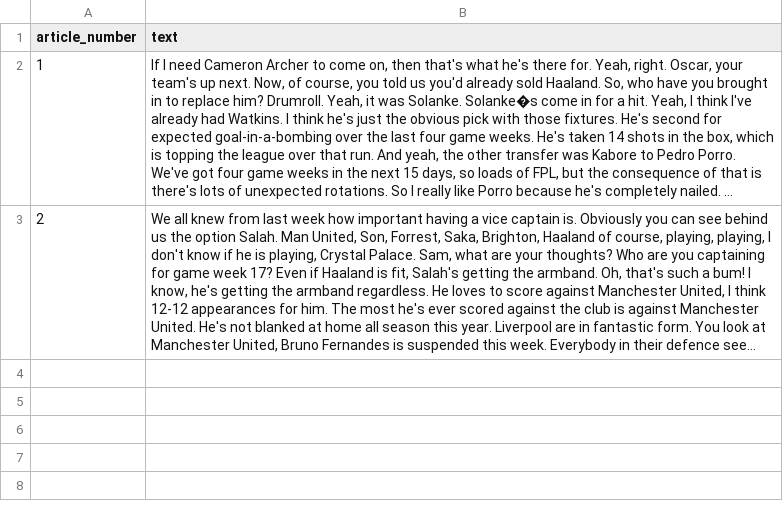
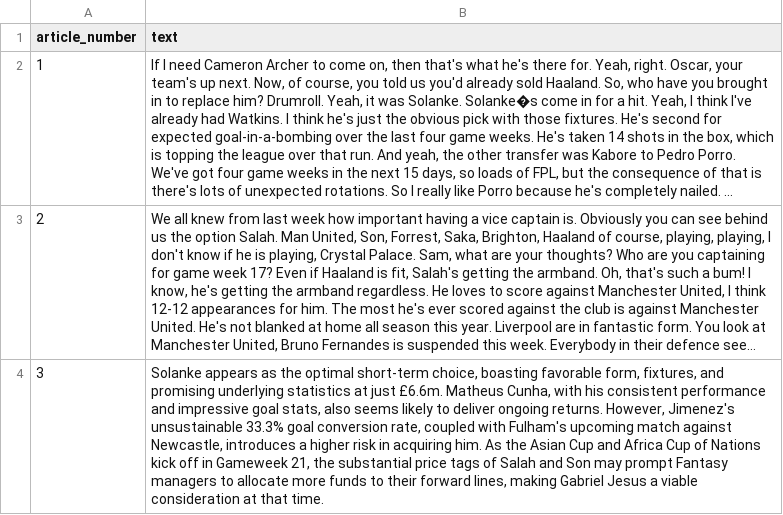
Before and after one commit to rushitgit/FantasyPL, a CSV file: datasets/articles_set.csv, drawn as a sheet; long unchanged cells end in …; the diff names each change by its address in the sheet, - before the commit and + after, or states it on an @@ line.

```diff
--- a/datasets/articles_set.csv
+++ b/datasets/articles_set.csv
+row 4: 3 | Solanke appears as the optimal short-term choice, boasting favorable form, fixtures, and promising underlying statistics at just £6.6m. Matheus Cunha, with his consistent performance and impressive goal stats, also seems likely to deliver ongoing returns. However, Jimenez's unsustainable 33.3% goal conversion rate, coupled with Fulham's upcoming match against Newcastle, introduces a higher risk in acquiring him. As the Asian Cup and Africa Cup of Nations kick off in Gameweek 21, the substantial price tags of Salah and Son may prompt Fantasy managers to allocate more funds to their forward lines, making Gabriel Jesus a viable consideration at that time.
```
Also changed, not shown: 5 other files.
